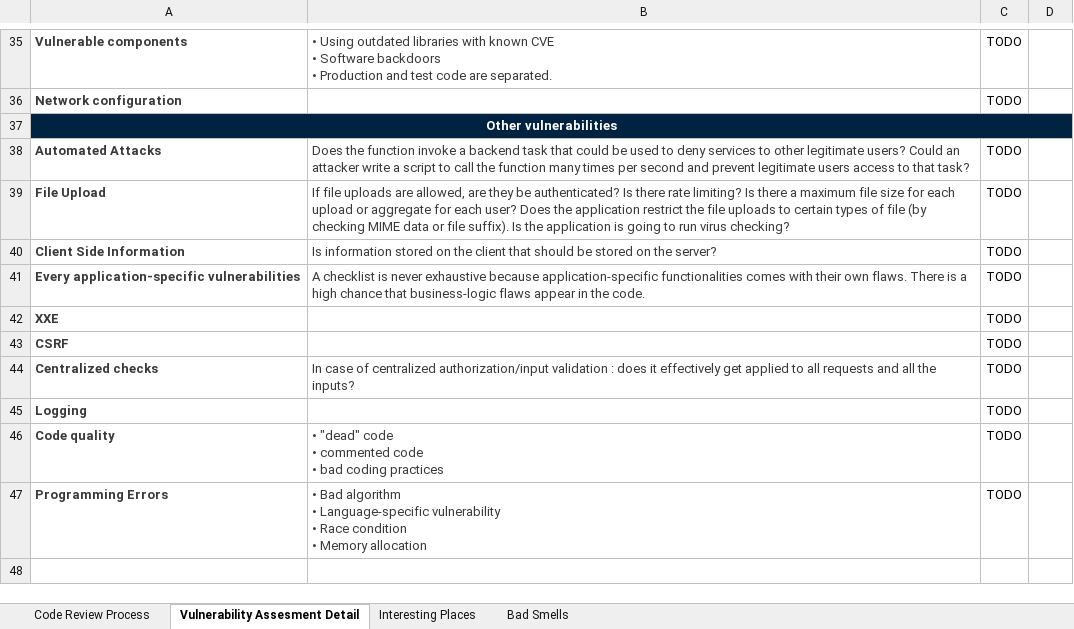
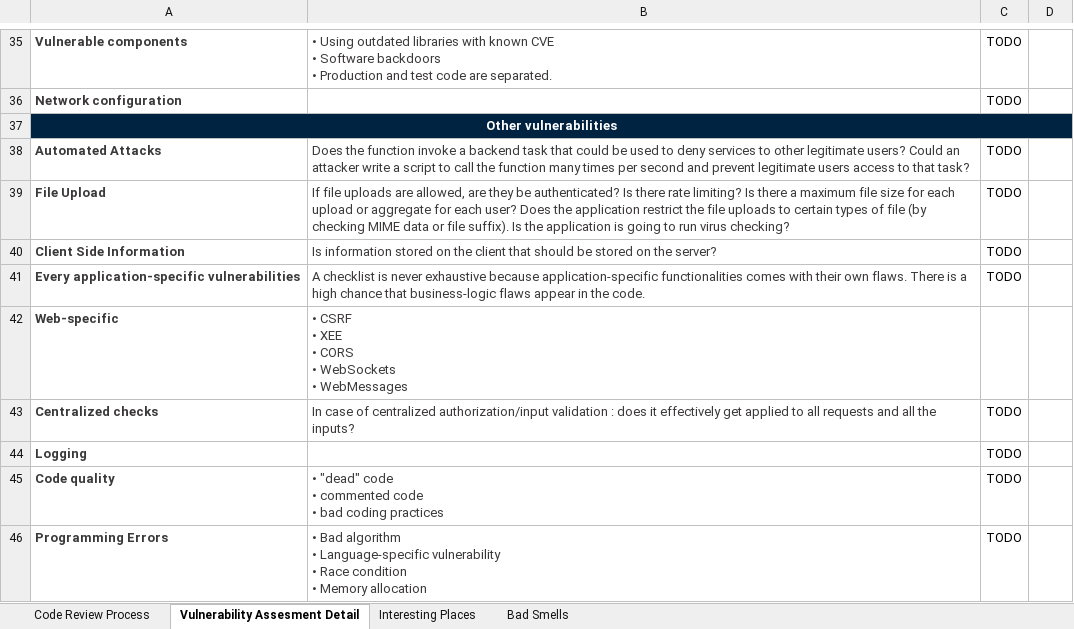
Before and after one commit to d3lb3/security-code-review, an Excel workbook: Security_Code_Review_Helper.xlsx, sheet Vulnerability Assesment Detail, drawn as a sheet; only a part is shown, gaps mark what is left out; values as stored, in another font and other column widths than the file's, no borders; conditional formats not drawn; removed rows and columns are numbered as before the commit, all else as after; ↵ is a line break in a cell; the diff names each change by its address in the sheet, - before the commit and + after, or states it on an @@ line.

```diff
--- a/Security_Code_Review_Helper.xlsx (sheet Vulnerability Assesment Detail)
+++ b/Security_Code_Review_Helper.xlsx (sheet Vulnerability Assesment Detail)
-row 42: XXE |  | TODO
-row 43: CSRF |  | TODO
+row 42: Web-specific | • CSRF ↵ • XEE ↵ • CORS ↵ • WebSockets ↵ • WebMessages
```
Also changed, not shown: sheet Code Review Process, 9 other files.
